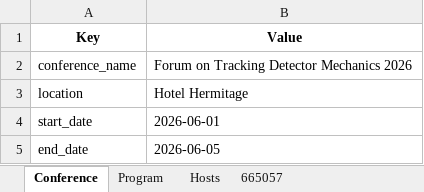
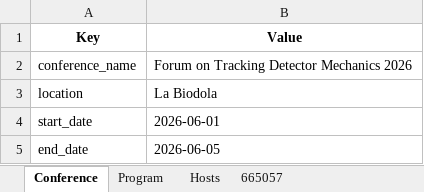
Before and after one commit to pisa-conf/ftdm26, an Excel workbook: program.xlsx, sheet Conference, drawn as a sheet; values as stored, in another font and other column widths than the file's, no borders; the diff names each change by its address in the sheet, - before the commit and + after, or states it on an @@ line.

```diff
--- a/program.xlsx (sheet Conference)
+++ b/program.xlsx (sheet Conference)
-B3 (Value): Hotel Hermitage
+B3 (Value): La Biodola
```
Also changed, not shown: sheet 665057, sheet Hosts, 1 other file.
